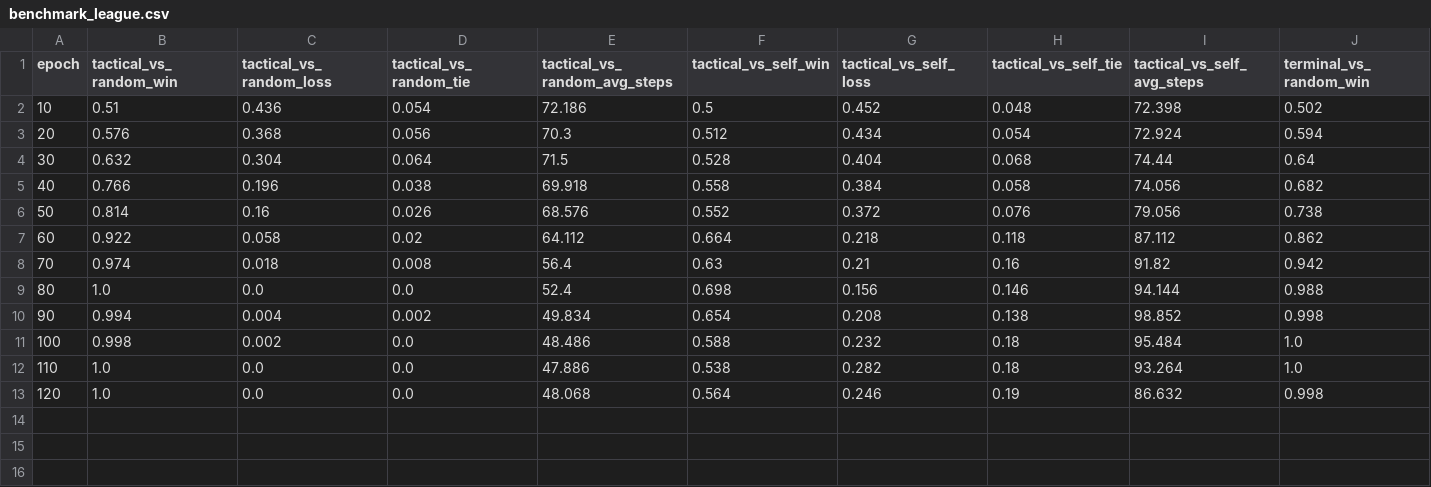
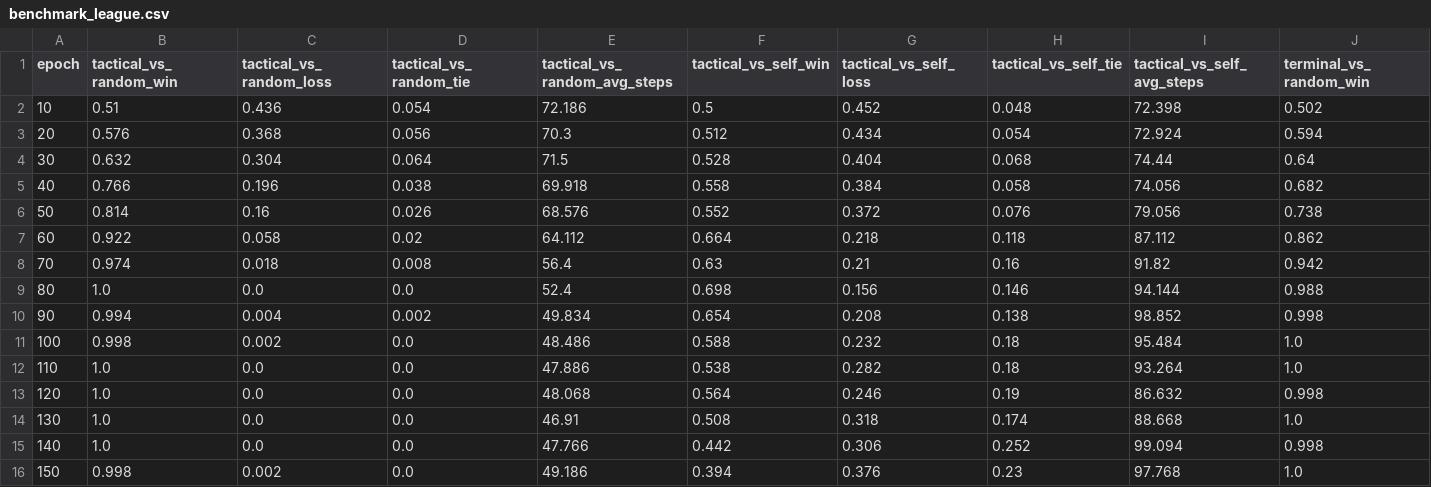
Before and after one commit to alanyangrice/checkersRL, a CSV file: rl/training_results/ppo/benchmark_league.csv, drawn as a sheet; only a part is shown; rows hold the shown columns only; the diff names each change by its address in the sheet, - before the commit and + after, or states it on an @@ line.

```diff
--- a/rl/training_results/ppo/benchmark_league.csv
+++ b/rl/training_results/ppo/benchmark_league.csv
+row 14: 130 | 1.0 | 0.0 | 0.0 | 46.91 | 0.508 | 0.318 | 0.174 | 88.668 | 1.0
+row 15: 140 | 1.0 | 0.0 | 0.0 | 47.766 | 0.442 | 0.306 | 0.252 | 99.094 | 0.998
+row 16: 150 | 0.998 | 0.002 | 0.0 | 49.186 | 0.394 | 0.376 | 0.23 | 97.768 | 1.0
```
Also changed, not shown: rl/play_agent_games.csv, rl/training_results/ppo/training_progress_aggressive.csv, 50 other files.
